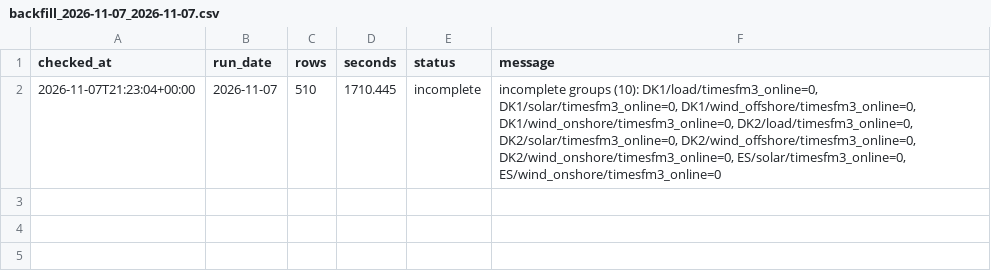
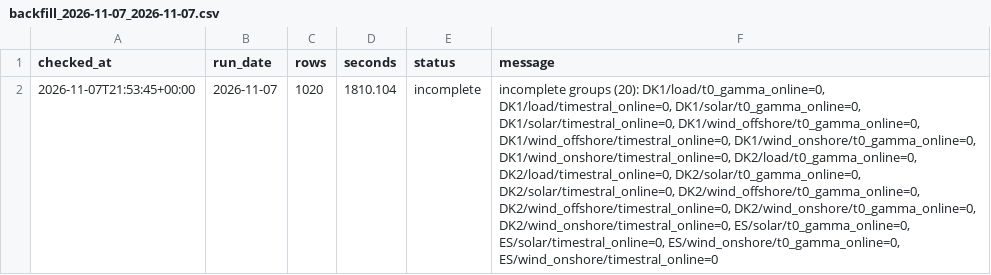
Before and after one commit to XiaoyuJIN97/tp-plus-plus-real-time-forecasting-dashboard, a CSV file: data/backfill/backfill_2026-11-07_2026-11-07.csv, drawn as a sheet; the diff names each change by its address in the sheet, - before the commit and + after, or states it on an @@ line.

```diff
--- a/data/backfill/backfill_2026-11-07_2026-11-07.csv
+++ b/data/backfill/backfill_2026-11-07_2026-11-07.csv
-A2 (checked_at): 2026-11-07T21:23:04+00:00
+A2 (checked_at): 2026-11-07T21:53:45+00:00
-C2 (rows): 510
+C2 (rows): 1020
-D2 (seconds): 1710.445
+D2 (seconds): 1810.104
-F2 (message): incomplete groups (10): DK1/load/timesfm3_online=0, DK1/solar/timesfm3_online=0, DK1/wind_offshore/timesfm3_online=0, DK1/wind_onshore/timesfm3_online=0, DK2/load/timesfm3_online=0, DK2/solar/timesfm3_online=0, DK2/wind_offshore/timesfm3_online=0, DK2/wind_onshore/timesfm3_online=0, ES/solar/timesfm3_online=0, ES/wind_onshore/timesfm3_online=0
+F2 (message): incomplete groups (20): DK1/load/t0_gamma_online=0, DK1/load/timestral_online=0, DK1/solar/t0_gamma_online=0, DK1/solar/timestral_online=0, DK1/wind_offshore/t0_gamma_online=0, DK1/wind_offshore/timestral_online=0, DK1/wind_onshore/t0_gamma_online=0, DK1/wind_onshore/timestral_online=0, DK2/load/t0_gamma_online=0, DK2/load/timestral_online=0, DK2/solar/t0_gamma_online=0, DK2/solar/timestral_online=0, DK2/wind_offshore/t0_gamma_online=0, DK2/wind_offshore/timestral_online=0, DK2/wind_onshore/t0_gamma_online=0, DK2/wind_onshore/timestral_online=0, ES/solar/t0_gamma_online=0, ES/solar/timestral_online=0, ES/wind_onshore/t0_gamma_online=0, ES/wind_onshore/timestral_online=0
```
Also changed, not shown: data/backfill/backfill_latest.csv, data/issues/issue_log.csv, 1 other file.
